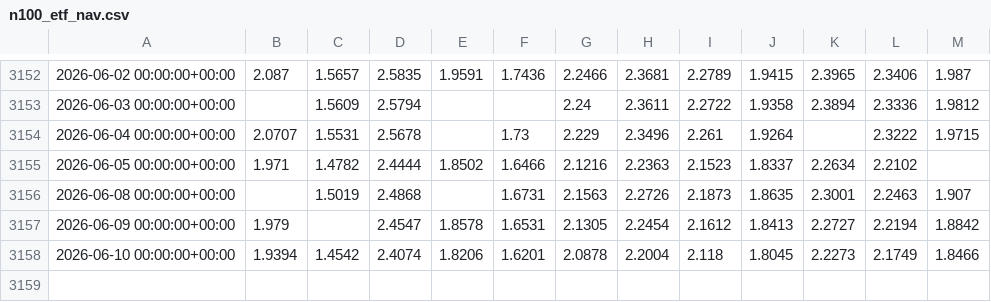
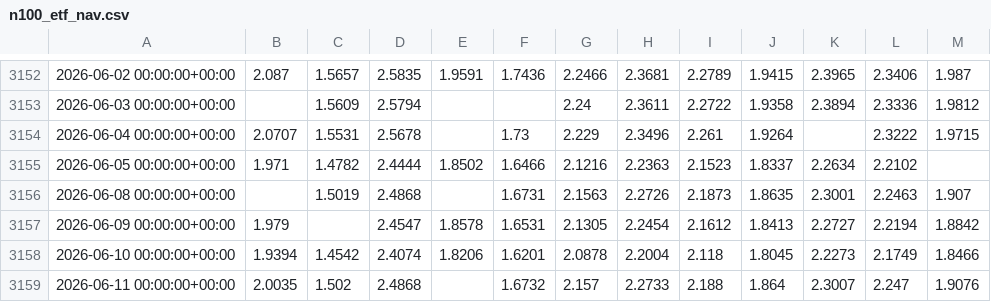
Before and after one commit to xu75/quant-strategy, a CSV file: data/market/n100_etf_nav.csv, drawn as a sheet; only a part is shown, gaps mark what is left out; the diff names each change by its address in the sheet, - before the commit and + after, or states it on an @@ line.

Commit message:
chore(data): update market data 2026-06-12 12:07 UTC

```diff
--- a/data/market/n100_etf_nav.csv
+++ b/data/market/n100_etf_nav.csv
+row 3159: 2026-06-11 00:00:00+00:00 | 2.0035 | 1.502 | 2.4868 |  | 1.6732 | 2.157 | 2.2733 | 2.188 | 1.864 | 2.3007 | 2.247 | 1.9076
```
Also changed, not shown: data/market/159501_1d.csv, data/market/159513_1d.csv, 11 other files.
